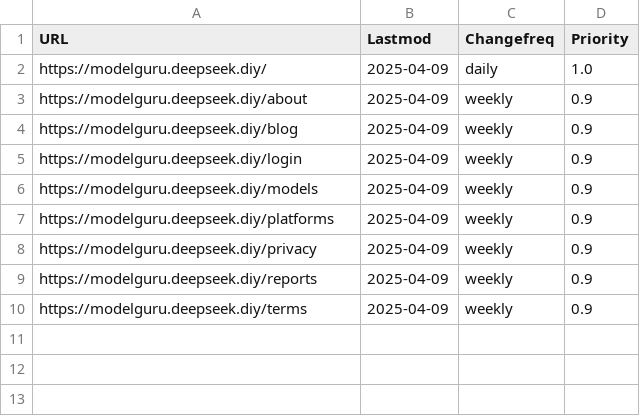
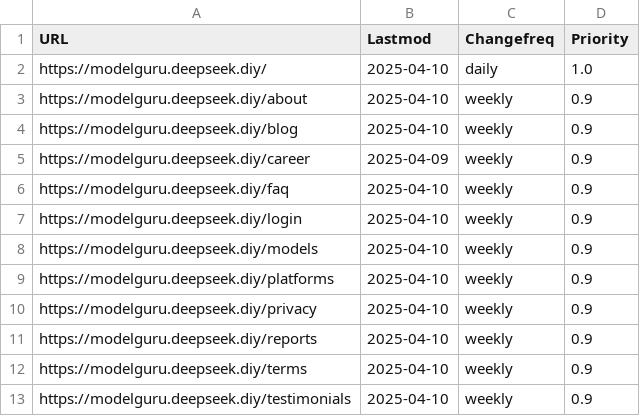
Before and after one commit to wanghaisheng/model-guru, a CSV file: scripts/urls.csv, drawn as a sheet.

```diff
--- a/scripts/urls.csv
+++ b/scripts/urls.csv
@@ -1,10 +1,13 @@
 URL,Lastmod,Changefreq,Priority
-https://modelguru.deepseek.diy/,2025-04-09,daily,1.0
-https://modelguru.deepseek.diy/about,2025-04-09,weekly,0.9
-https://modelguru.deepseek.diy/blog,2025-04-09,weekly,0.9
-https://modelguru.deepseek.diy/login,2025-04-09,weekly,0.9
-https://modelguru.deepseek.diy/models,2025-04-09,weekly,0.9
-https://modelguru.deepseek.diy/platforms,2025-04-09,weekly,0.9
-https://modelguru.deepseek.diy/privacy,2025-04-09,weekly,0.9
-https://modelguru.deepseek.diy/reports,2025-04-09,weekly,0.9
-https://modelguru.deepseek.diy/terms,2025-04-09,weekly,0.9
+https://modelguru.deepseek.diy/,2025-04-10,daily,1.0
+https://modelguru.deepseek.diy/about,2025-04-10,weekly,0.9
+https://modelguru.deepseek.diy/blog,2025-04-10,weekly,0.9
+https://modelguru.deepseek.diy/career,2025-04-09,weekly,0.9
+https://modelguru.deepseek.diy/faq,2025-04-10,weekly,0.9
+https://modelguru.deepseek.diy/login,2025-04-10,weekly,0.9
+https://modelguru.deepseek.diy/models,2025-04-10,weekly,0.9
+https://modelguru.deepseek.diy/platforms,2025-04-10,weekly,0.9
+https://modelguru.deepseek.diy/privacy,2025-04-10,weekly,0.9
+https://modelguru.deepseek.diy/reports,2025-04-10,weekly,0.9
+https://modelguru.deepseek.diy/terms,2025-04-10,weekly,0.9
+https://modelguru.deepseek.diy/testimonials,2025-04-10,weekly,0.9
```
Also changed, not shown: 13 other files.
